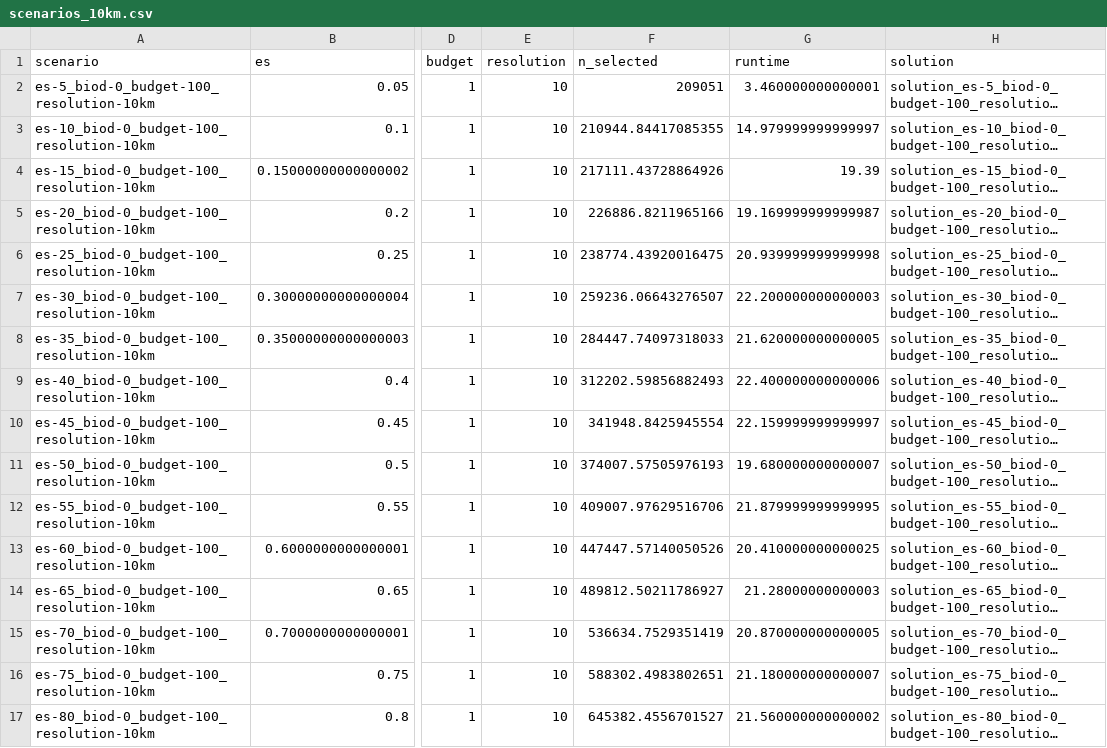
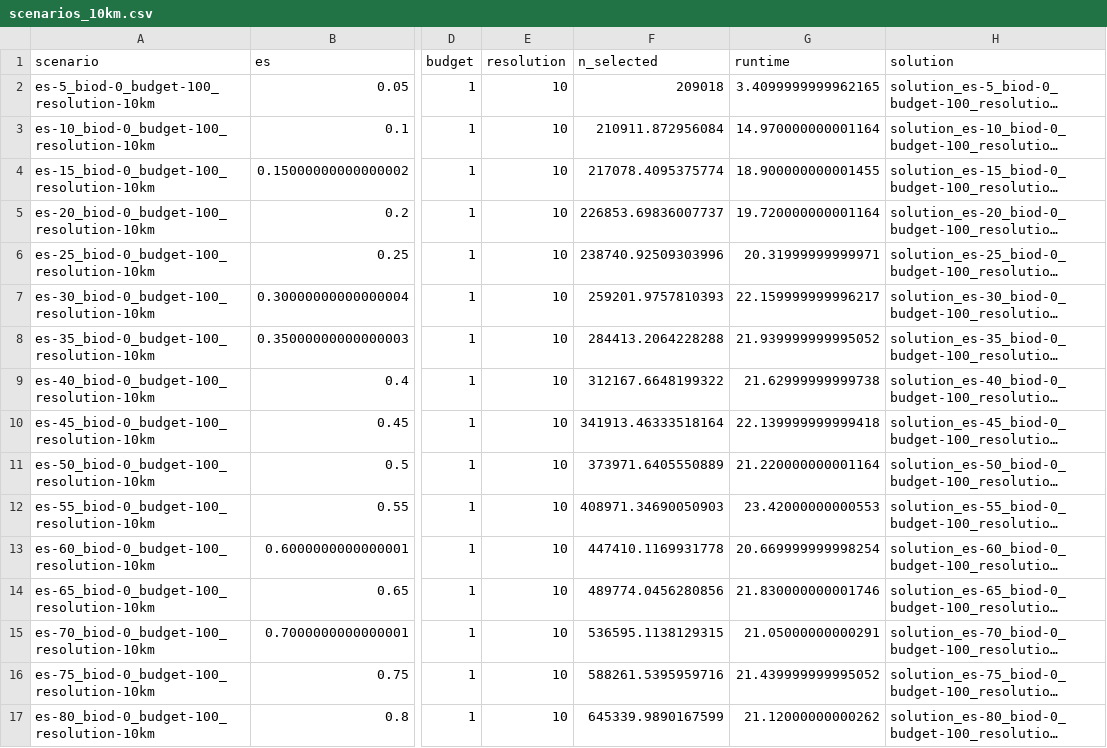
Before and after one commit to mstrimas/biodiversity-es, a CSV file: output_4/10km/scenarios_10km.csv, drawn as a sheet; only a part is shown, gaps mark what is left out; long unchanged cells end in …; the diff covers the shown part only; the diff names each change by its address in the sheet, - before the commit and + after, or states it on an @@ line.

```diff
--- a/output_4/10km/scenarios_10km.csv
+++ b/output_4/10km/scenarios_10km.csv
-F2 (n_selected): 209051
+F2 (n_selected): 209018
-G2 (runtime): 3.460000000000001
+G2 (runtime): 3.4099999999962165
-F3 (n_selected): 210944.84417085355
+F3 (n_selected): 210911.872956084
-G3 (runtime): 14.979999999999997
+G3 (runtime): 14.970000000001164
-F4 (n_selected): 217111.43728864926
+F4 (n_selected): 217078.4095375774
-G4 (runtime): 19.39
+G4 (runtime): 18.900000000001455
-F5 (n_selected): 226886.8211965166
+F5 (n_selected): 226853.69836007737
-G5 (runtime): 19.169999999999987
+G5 (runtime): 19.720000000001164
-F6 (n_selected): 238774.43920016475
+F6 (n_selected): 238740.92509303996
-G6 (runtime): 20.939999999999998
+G6 (runtime): 20.31999999999971
-F7 (n_selected): 259236.06643276507
+F7 (n_selected): 259201.9757810393
-G7 (runtime): 22.200000000000003
+G7 (runtime): 22.159999999996217
-F8 (n_selected): 284447.74097318033
+F8 (n_selected): 284413.2064228288
-G8 (runtime): 21.620000000000005
+G8 (runtime): 21.939999999995052
-F9 (n_selected): 312202.59856882493
+F9 (n_selected): 312167.6648199322
-G9 (runtime): 22.400000000000006
+G9 (runtime): 21.62999999999738
-F10 (n_selected): 341948.8425945554
+F10 (n_selected): 341913.46333518164
-G10 (runtime): 22.159999999999997
+G10 (runtime): 22.139999999999418
-F11 (n_selected): 374007.57505976193
+F11 (n_selected): 373971.6405550889
-G11 (runtime): 19.680000000000007
+G11 (runtime): 21.220000000001164
-F12 (n_selected): 409007.97629516706
+F12 (n_selected): 408971.34690050903
-G12 (runtime): 21.879999999999995
+G12 (runtime): 23.42000000000553
-F13 (n_selected): 447447.57140050526
+F13 (n_selected): 447410.1169931778
-G13 (runtime): 20.410000000000025
+G13 (runtime): 20.669999999998254
-F14 (n_selected): 489812.50211786927
+F14 (n_selected): 489774.0456280856
-G14 (runtime): 21.28000000000003
+G14 (runtime): 21.830000000001746
-F15 (n_selected): 536634.7529351419
+F15 (n_selected): 536595.1138129315
-G15 (runtime): 20.870000000000005
+G15 (runtime): 21.05000000000291
-F16 (n_selected): 588302.4983802651
+F16 (n_selected): 588261.5395959716
-G16 (runtime): 21.180000000000007
+G16 (runtime): 21.439999999995052
-F17 (n_selected): 645382.4556701527
+F17 (n_selected): 645339.9890167599
-G17 (runtime): 21.560000000000002
+G17 (runtime): 21.12000000000262
```
Also changed, not shown: 6 edited cells elsewhere in this file, 54 other files.
